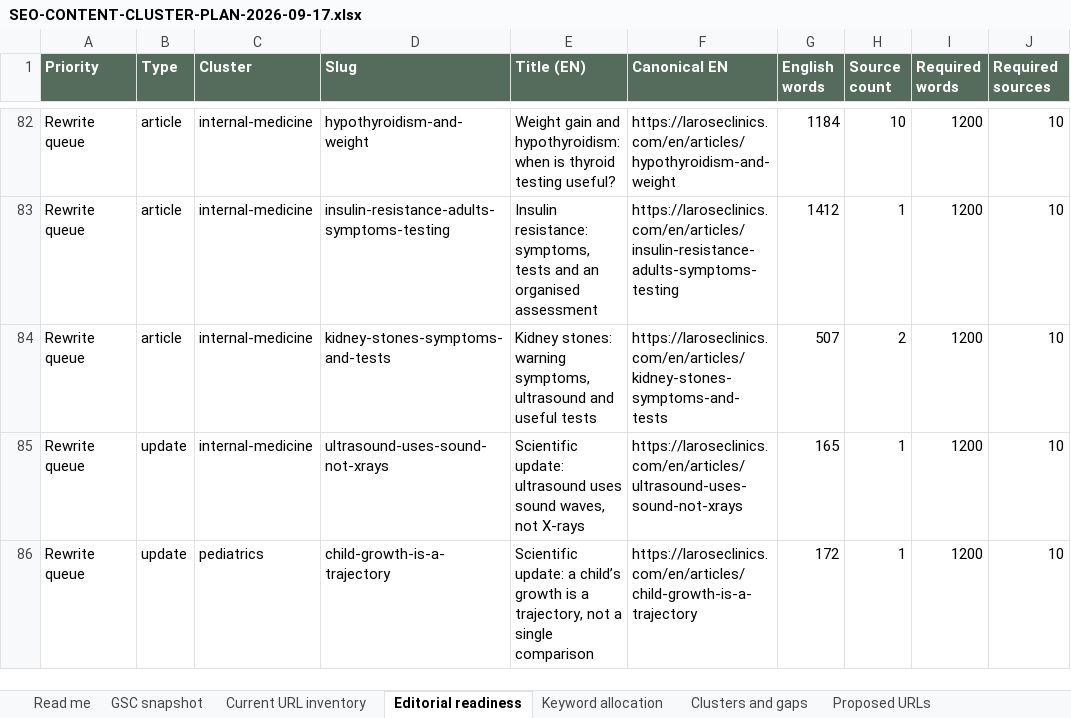
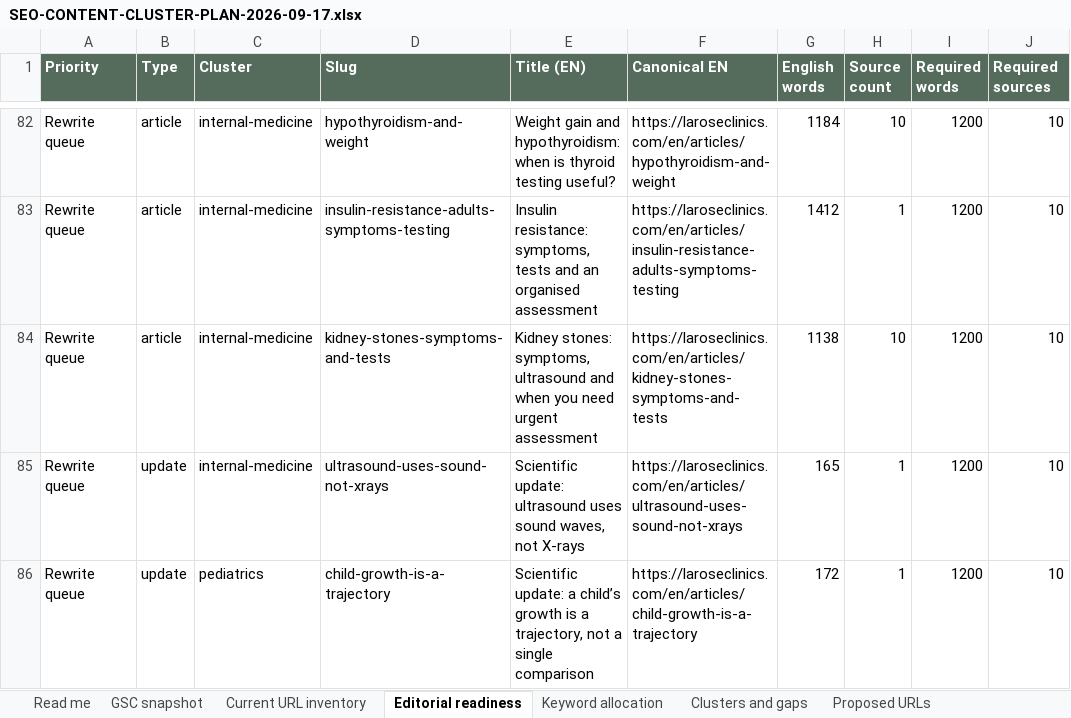
Before and after one commit to larosewellnesshub0-a11y/larose-site, an Excel workbook: _project/SEO-CONTENT-CLUSTER-PLAN-2026-09-17.xlsx, sheet Editorial readiness, drawn as a sheet; only a part is shown, gaps mark what is left out; values as stored, in another font and other column widths than the file's, no borders; the diff names each change by its address in the sheet, - before the commit and + after, or states it on an @@ line.

```diff
--- a/_project/SEO-CONTENT-CLUSTER-PLAN-2026-09-17.xlsx (sheet Editorial readiness)
+++ b/_project/SEO-CONTENT-CLUSTER-PLAN-2026-09-17.xlsx (sheet Editorial readiness)
-E84 (Title (EN)): Kidney stones: warning symptoms, ultrasound and useful tests
+E84 (Title (EN)): Kidney stones: symptoms, ultrasound and when you need urgent assessment
-G84 (English words): 507
+G84 (English words): 1138
-H84 (Source count): 2
+H84 (Source count): 10
```
Also changed, not shown: sheet Current URL inventory, sheet Internal linking queue, 6 other files.
